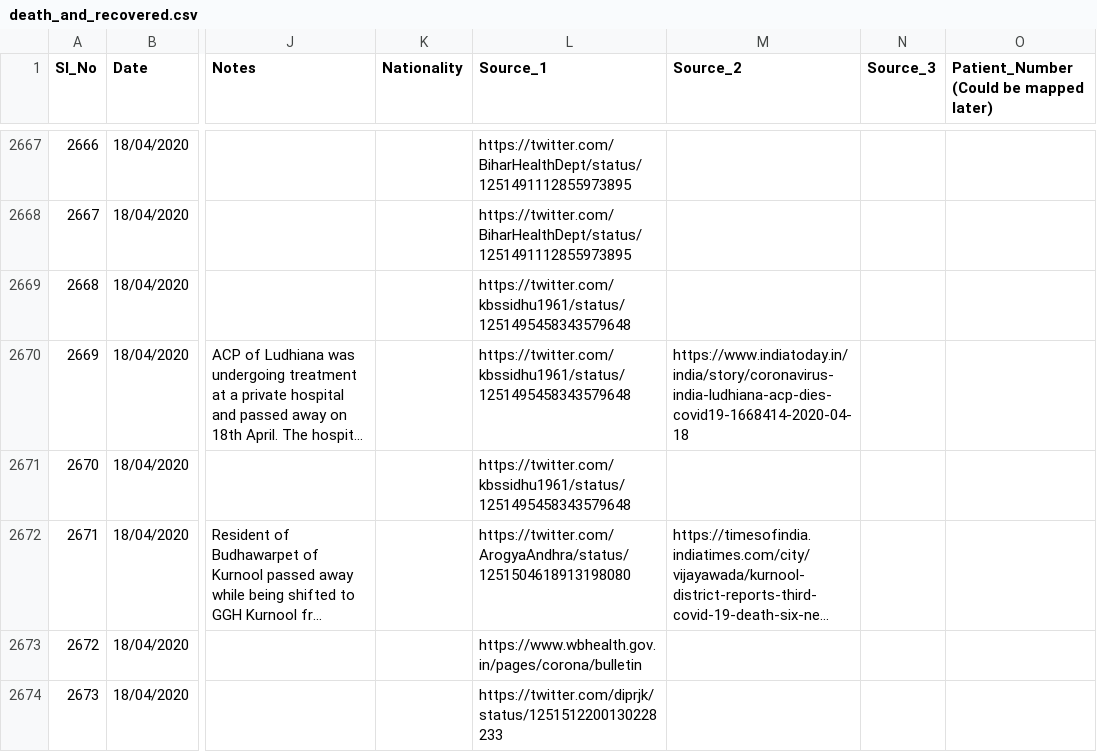
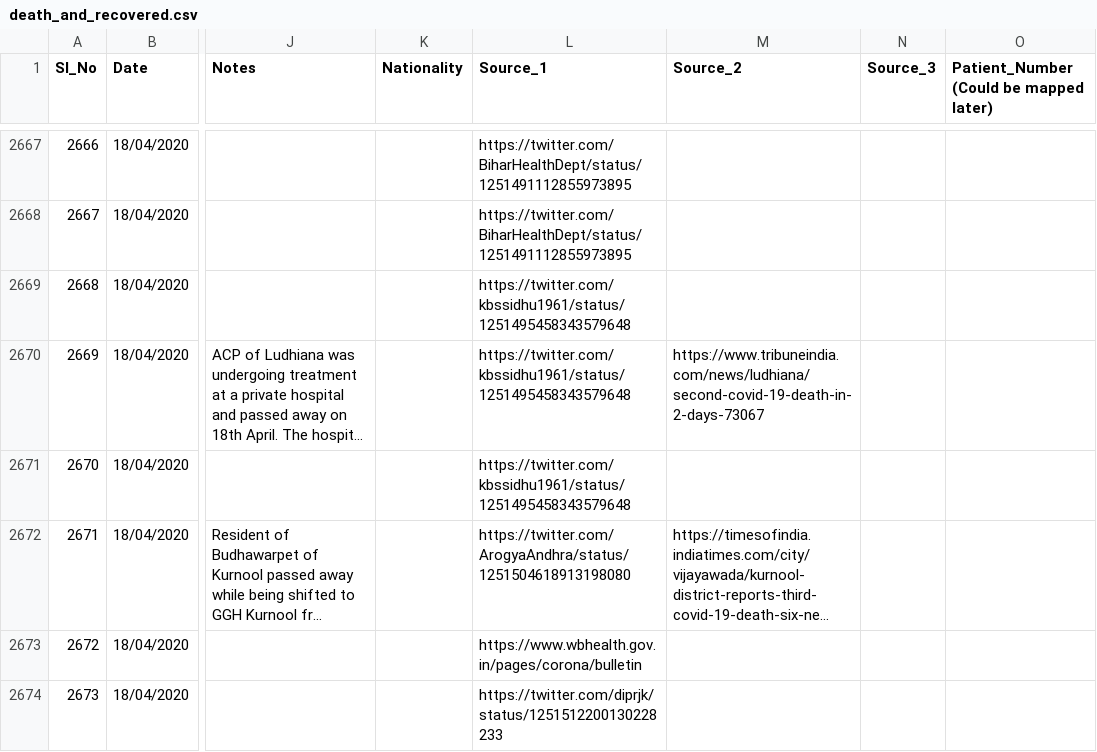
Before and after one commit to shuklaayush/api, a CSV file: csv/2020-04-19/death_and_recovered.csv, drawn as a sheet; only a part is shown, gaps mark what is left out; long unchanged cells end in …; the diff names each change by its address in the sheet, - before the commit and + after, or states it on an @@ line.

Commit message:
data updated on - Sun Apr 19 11:19:26 UTC 2020

```diff
--- a/csv/2020-04-19/death_and_recovered.csv
+++ b/csv/2020-04-19/death_and_recovered.csv
-M2670 (Source_2): https://www.indiatoday.in/india/story/coronavirus-india-ludhiana-acp-dies-covid19-1668414-2020-04-18
+M2670 (Source_2): https://www.tribuneindia.com/news/ludhiana/second-covid-19-death-in-2-days-73067
```
Also changed, not shown: csv/latest/death_and_recovered.csv, 1 other file.
